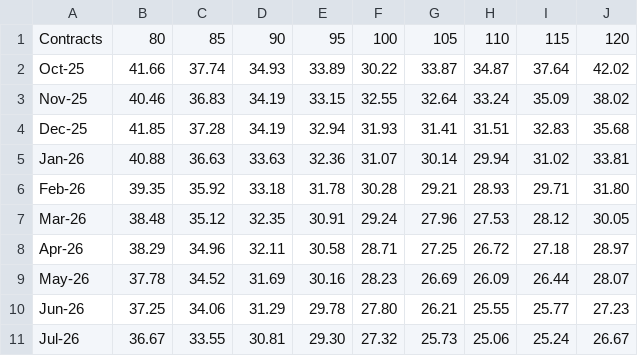
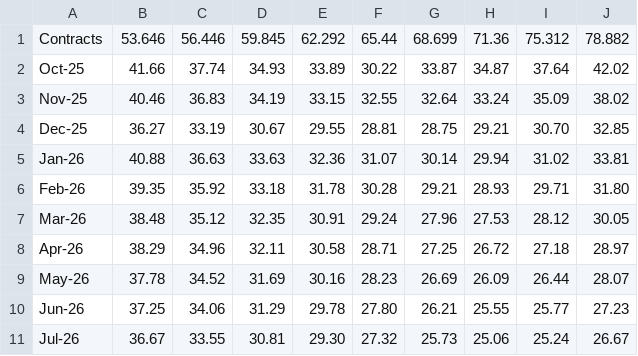
Before and after one commit to charleslando/Black-Scholes-Tool, a CSV file: Data/strike_vol_matrix.csv, drawn as a sheet.

```diff
--- a/Data/strike_vol_matrix.csv
+++ b/Data/strike_vol_matrix.csv
@@ -1,5 +1,5 @@
-Contracts,80,85,90,95,100,105,110,115,120
+Contracts,53.646,56.446,59.845,62.292,65.44,68.699,71.36,75.312,78.882
 Oct-25,41.66,37.74,34.93,33.89,30.22,33.87,34.87,37.64,42.02
 Nov-25,40.46,36.83,34.19,33.15,32.55,32.64,33.24,35.09,38.02
-Dec-25,41.85,37.28,34.19,32.94,31.93,31.41,31.51,32.83,35.68
+Dec-25,36.27,33.19,30.67,29.55,28.81,28.75,29.21,30.70,32.85
 Jan-26,40.88,36.63,33.63,32.36,31.07,30.14,29.94,31.02,33.81
```
Also changed, not shown: 4 other files.
